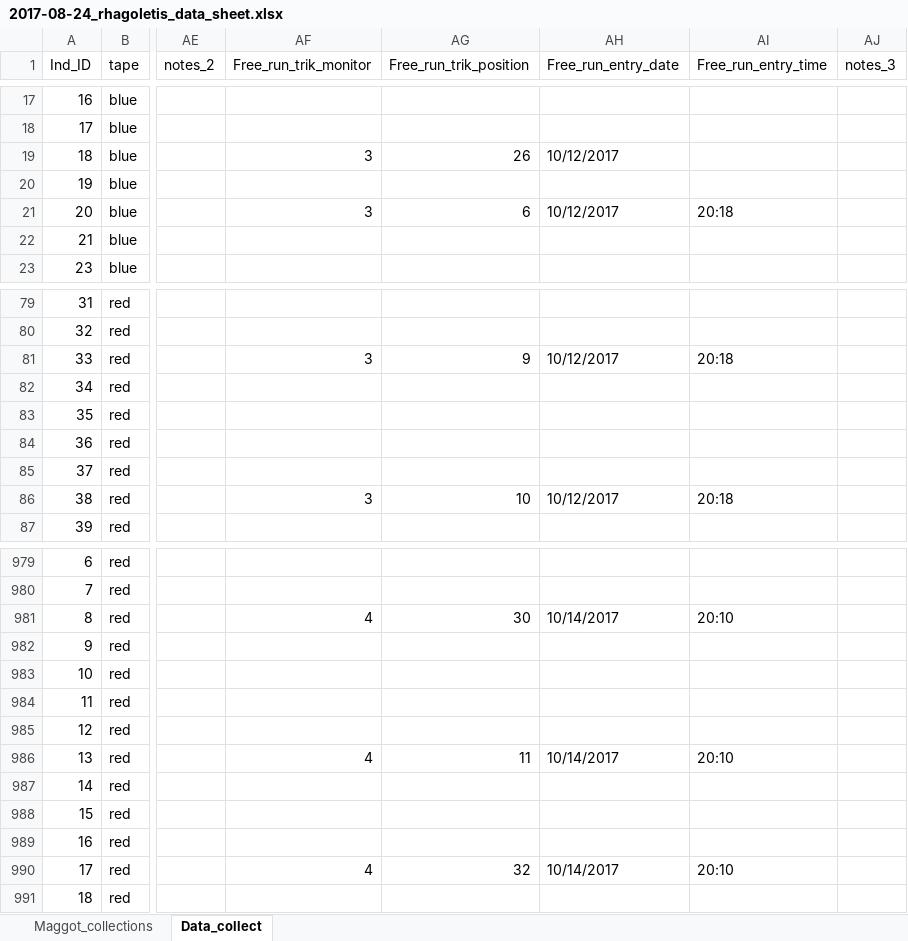
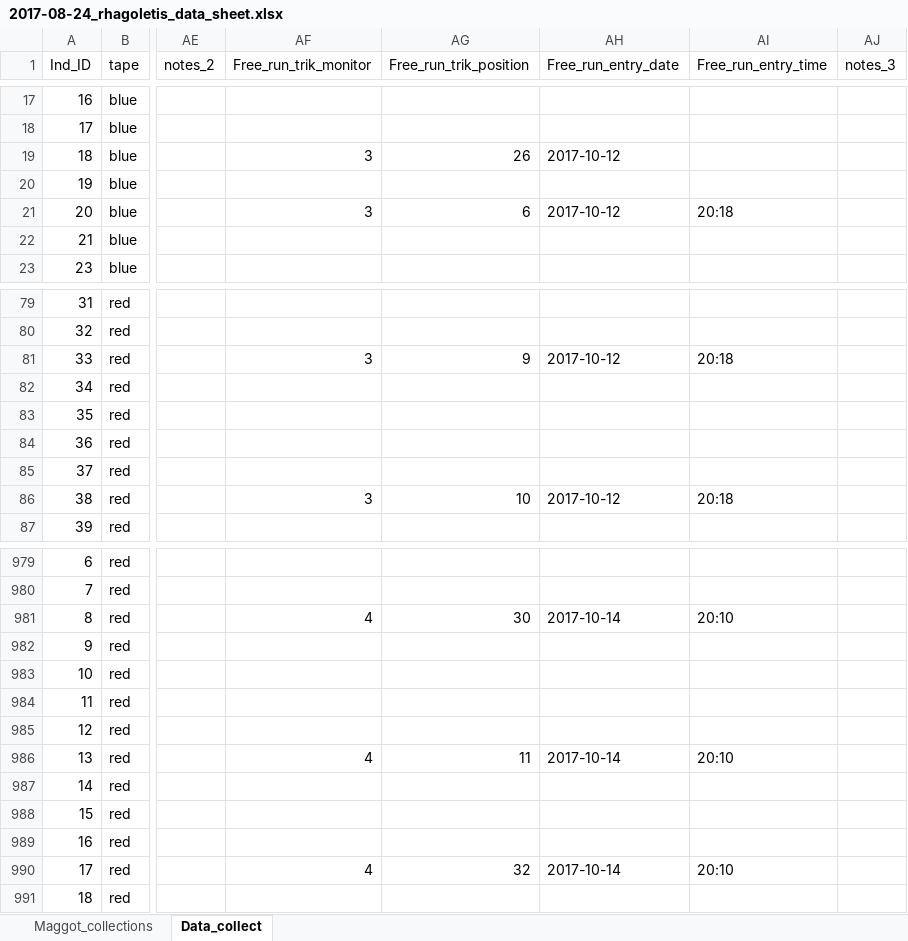
Before and after one commit to adnguyen/Circadian_rhythm_runs_seasonal_timing, an Excel workbook: Data/2017-08-24_rhagoletis_data_sheet.xlsx, sheet Data_collect, drawn as a sheet; only a part is shown, gaps mark what is left out; values as stored, in another font and other column widths than the file's, no cell formats; the diff covers the shown part only; the diff names each change by its address in the sheet, - before the commit and + after, or states it on an @@ line.

Commit message:
trikinetics prelim data analysis

```diff
--- a/Data/2017-08-24_rhagoletis_data_sheet.xlsx (sheet Data_collect)
+++ b/Data/2017-08-24_rhagoletis_data_sheet.xlsx (sheet Data_collect)
-AH19 (Free_run_entry_date): 10/12/2017
+AH19 (Free_run_entry_date): 2017-10-12
-AH21 (Free_run_entry_date): 10/12/2017
+AH21 (Free_run_entry_date): 2017-10-12
-AH81 (Free_run_entry_date): 10/12/2017
+AH81 (Free_run_entry_date): 2017-10-12
-AH86 (Free_run_entry_date): 10/12/2017
+AH86 (Free_run_entry_date): 2017-10-12
-AH981 (Free_run_entry_date): 10/14/2017
+AH981 (Free_run_entry_date): 2017-10-14
-AH986 (Free_run_entry_date): 10/14/2017
+AH986 (Free_run_entry_date): 2017-10-14
-AH990 (Free_run_entry_date): 10/14/2017
+AH990 (Free_run_entry_date): 2017-10-14
```
Also changed, not shown: 64 edited cells elsewhere in this sheet, cell formats, 2 other files.
